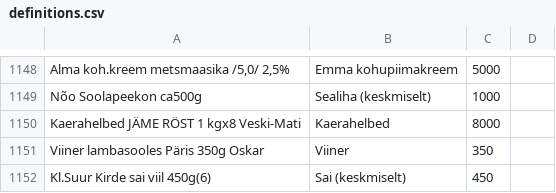
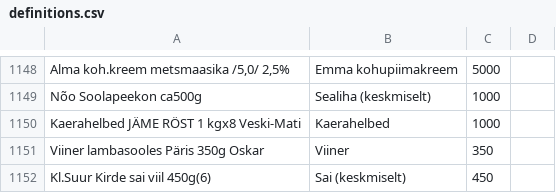
Before and after one commit to ErgEnn/ArveteSisestaja, a CSV file: ArveteSisestaja/definitions.csv, drawn as a sheet; only a part is shown, gaps mark what is left out.

```diff
--- a/ArveteSisestaja/definitions.csv
+++ b/ArveteSisestaja/definitions.csv
@@ -1325,3 +1325,3 @@ Alma koh.kreem metsmaasika /5,0/ 2,5%;Emma kohupiimakreem;5000
 Nõo Soolapeekon ca500g;Sealiha (keskmiselt);1000
-Kaerahelbed JÄME RÖST 1 kgx8 Veski-Mati;Kaerahelbed;8000
+Kaerahelbed JÄME RÖST 1 kgx8 Veski-Mati;Kaerahelbed;1000
 Viiner lambasooles Päris 350g Oskar;Viiner;350
```
Also changed, not shown: 2 other files.
